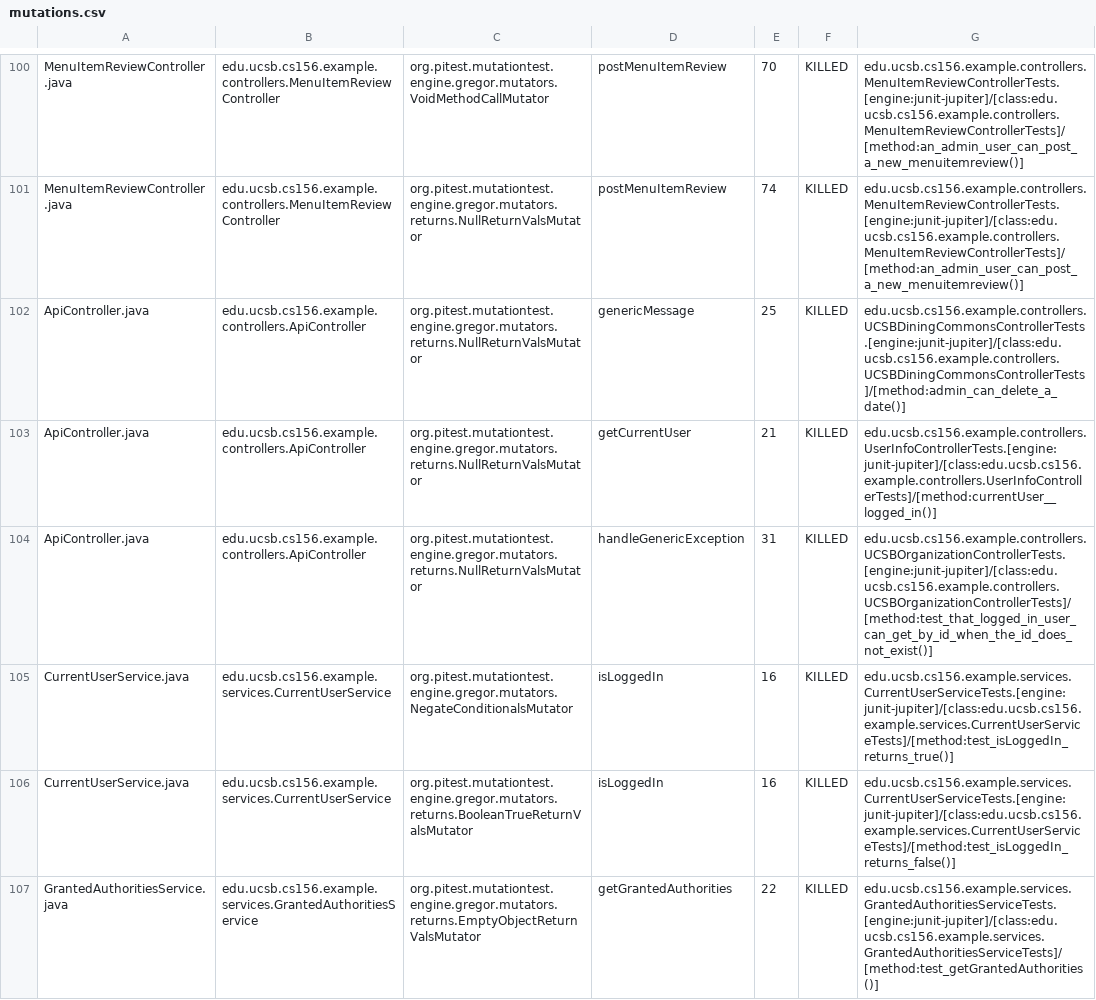
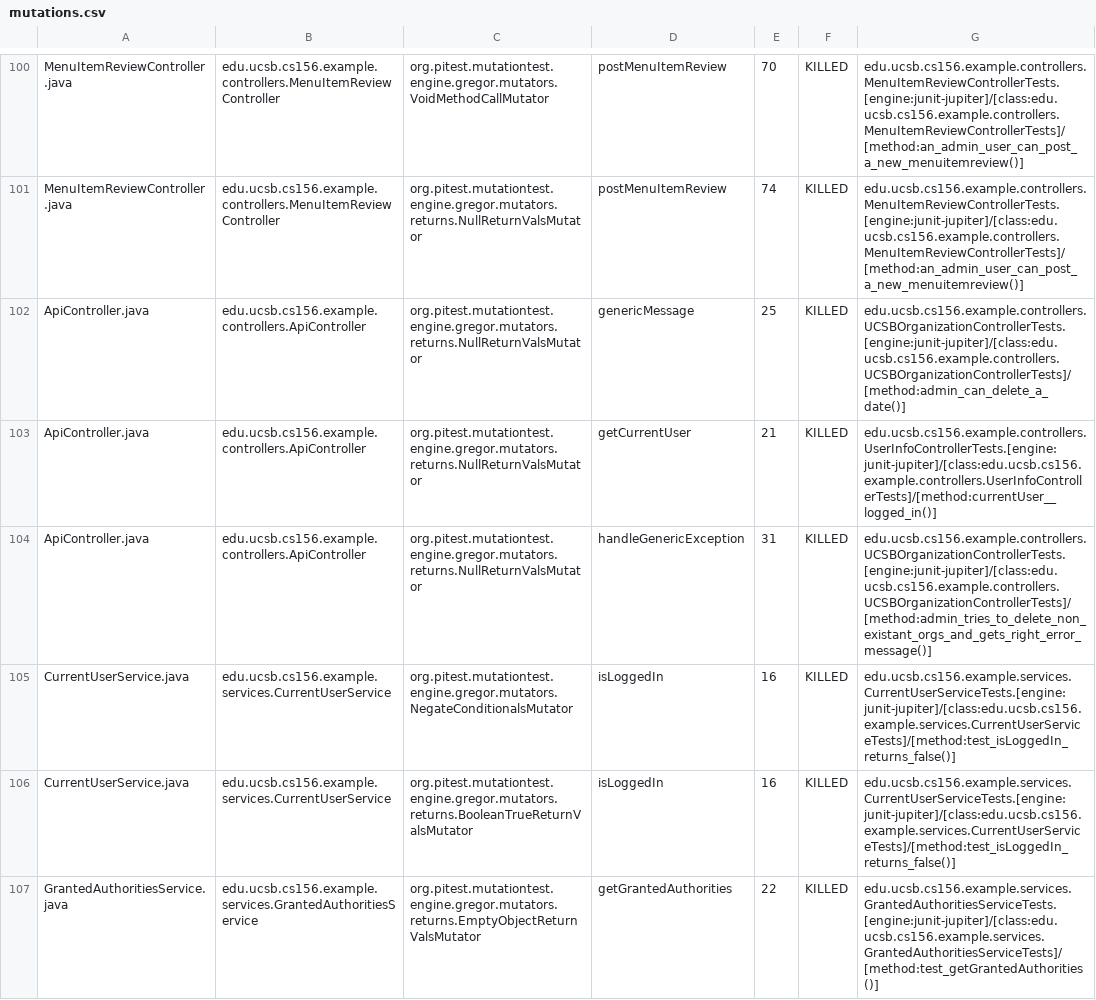
Before and after one commit to ucsb-cs156-f23/team02-f23-6pm-3, a CSV file: prs/71/pitest/mutations.csv, drawn as a sheet; only a part is shown, gaps mark what is left out.

Commit message:
Deploying to gh-pages from @ ucsb-cs156-f23/team02-f23-6pm-3@c354ef41e0ecda8b12bee52825551a37fd0e99aa 🚀

```diff
--- a/prs/71/pitest/mutations.csv
+++ b/prs/71/pitest/mutations.csv
@@ -101,6 +101,6 @@ MenuItemReviewController.java,edu.ucsb.cs156.example.controllers.MenuItemReviewC
 MenuItemReviewController.java,edu.ucsb.cs156.example.controllers.MenuItemReviewController,org.pitest.mutationtest.engine.gregor.mutators.returns.NullReturnValsMutator,postMenuItemReview,74,KILLED,edu.ucsb.cs156.example.controllers.MenuItemReviewControllerTests.[engine:junit-jupiter]/[class:edu.ucsb.cs156.example.controllers.MenuItemReviewControllerTests]/[method:an_admin_user_can_post_a_new_menuitemreview()]
-ApiController.java,edu.ucsb.cs156.example.controllers.ApiController,org.pitest.mutationtest.engine.gregor.mutators.returns.NullReturnValsMutator,genericMessage,25,KILLED,edu.ucsb.cs156.example.controllers.UCSBDiningCommonsControllerTests.[engine:junit-jupiter]/[class:edu.ucsb.cs156.example.controllers.UCSBDiningCommonsControllerTests]/[method:admin_can_delete_a_date()]
+ApiController.java,edu.ucsb.cs156.example.controllers.ApiController,org.pitest.mutationtest.engine.gregor.mutators.returns.NullReturnValsMutator,genericMessage,25,KILLED,edu.ucsb.cs156.example.controllers.UCSBOrganizationControllerTests.[engine:junit-jupiter]/[class:edu.ucsb.cs156.example.controllers.UCSBOrganizationControllerTests]/[method:admin_can_delete_a_date()]
 ApiController.java,edu.ucsb.cs156.example.controllers.ApiController,org.pitest.mutationtest.engine.gregor.mutators.returns.NullReturnValsMutator,getCurrentUser,21,KILLED,edu.ucsb.cs156.example.controllers.UserInfoControllerTests.[engine:junit-jupiter]/[class:edu.ucsb.cs156.example.controllers.UserInfoControllerTests]/[method:currentUser__logged_in()]
-ApiController.java,edu.ucsb.cs156.example.controllers.ApiController,org.pitest.mutationtest.engine.gregor.mutators.returns.NullReturnValsMutator,handleGenericException,31,KILLED,edu.ucsb.cs156.example.controllers.UCSBOrganizationControllerTests.[engine:junit-jupiter]/[class:edu.ucsb.cs156.example.controllers.UCSBOrganizationControllerTests]/[method:test_that_logged_in_user_can_get_by_id_when_the_id_does_not_exist()]
-CurrentUserService.java,edu.ucsb.cs156.example.services.CurrentUserService,org.pitest.mutationtest.engine.gregor.mutators.NegateConditionalsMutator,isLoggedIn,16,KILLED,edu.ucsb.cs156.example.services.CurrentUserServiceTests.[engine:junit-jupiter]/[class:edu.ucsb.cs156.example.services.CurrentUserServiceTests]/[method:test_isLoggedIn_returns_true()]
+ApiController.java,edu.ucsb.cs156.example.controllers.ApiController,org.pitest.mutationtest.engine.gregor.mutators.returns.NullReturnValsMutator,handleGenericException,31,KILLED,edu.ucsb.cs156.example.controllers.UCSBOrganizationControllerTests.[engine:junit-jupiter]/[class:edu.ucsb.cs156.example.controllers.UCSBOrganizationControllerTests]/[method:admin_tries_to_delete_non_existant_orgs_and_gets_right_error_message()]
+CurrentUserService.java,edu.ucsb.cs156.example.services.CurrentUserService,org.pitest.mutationtest.engine.gregor.mutators.NegateConditionalsMutator,isLoggedIn,16,KILLED,edu.ucsb.cs156.example.services.CurrentUserServiceTests.[engine:junit-jupiter]/[class:edu.ucsb.cs156.example.services.CurrentUserServiceTests]/[method:test_isLoggedIn_returns_false()]
 CurrentUserService.java,edu.ucsb.cs156.example.services.CurrentUserService,org.pitest.mutationtest.engine.gregor.mutators.returns.BooleanTrueReturnValsMutator,isLoggedIn,16,KILLED,edu.ucsb.cs156.example.services.CurrentUserServiceTests.[engine:junit-jupiter]/[class:edu.ucsb.cs156.example.services.CurrentUserServiceTests]/[method:test_isLoggedIn_returns_false()]
```
Also changed, not shown: 15 other files.
